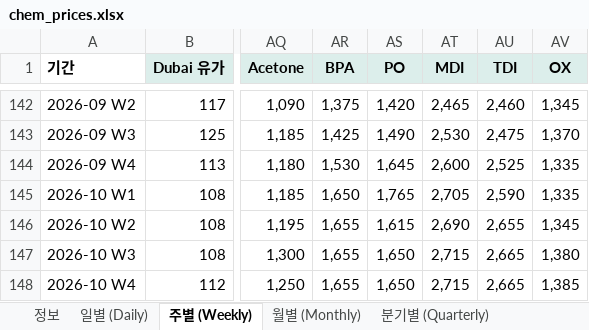
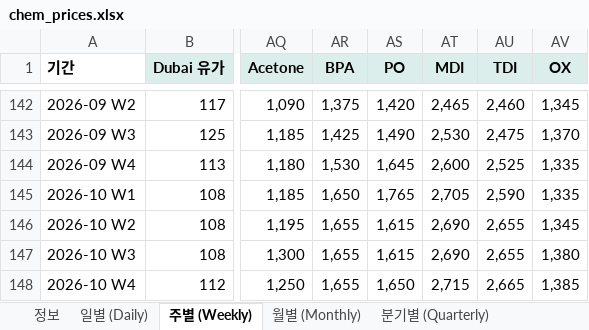
Before and after one commit to jwk490-cell/research-lab, an Excel workbook: data/chem_prices.xlsx, sheet 주별 (Weekly), drawn as a sheet; only a part is shown, gaps mark what is left out; values as stored, in another font and other column widths than the file's, no borders; the diff names each change by its address in the sheet, - before the commit and + after, or states it on an @@ line.

```diff
--- a/data/chem_prices.xlsx (sheet 주별 (Weekly))
+++ b/data/chem_prices.xlsx (sheet 주별 (Weekly))
-AS147 (PO): 1,650
+AS147 (PO): 1,615
-AT147 (MDI): 2,715
+AT147 (MDI): 2,690
-AU147 (TDI): 2,665
+AU147 (TDI): 2,655
```
Also changed, not shown: sheet 일별 (Daily), sheet 정보, 2 other files.
